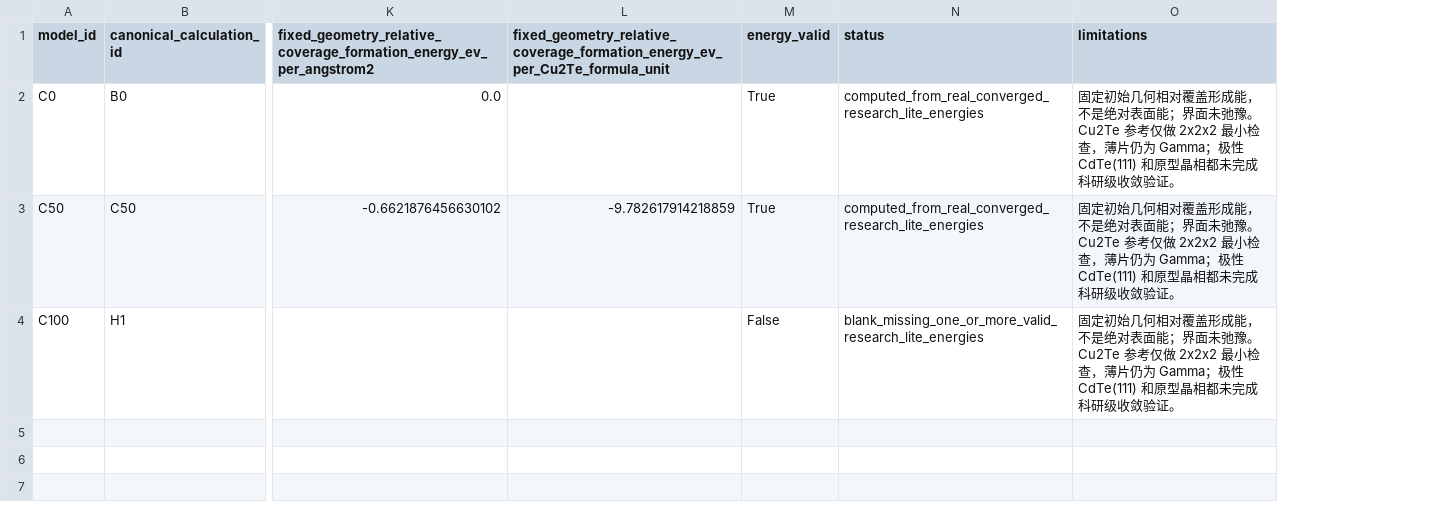
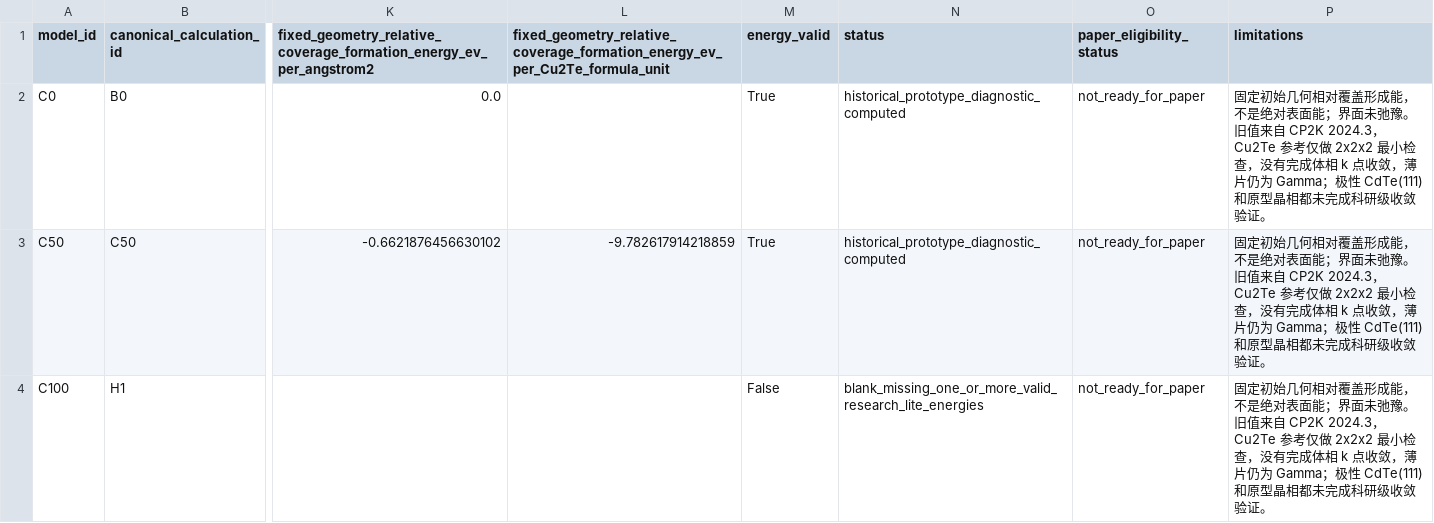
Before and after one commit to zero738/QD-calculation, a CSV file: interface_thickness_prototype/results/relative_coverage_formation_energy.csv, drawn as a sheet; only a part is shown, gaps mark what is left out; addresses are those after the commit; the diff names each change by its address in the sheet, - before the commit and + after, or states it on an @@ line.

```diff
--- a/interface_thickness_prototype/results/relative_coverage_formation_energy.csv
+++ b/interface_thickness_prototype/results/relative_coverage_formation_energy.csv
+column O (paper_eligibility_status), rows 2-4: all not_ready_for_paper
-N2:N3 (status): computed_from_real_converged_research_lite_energies
+N2:N3 (status): historical_prototype_diagnostic_computed
-P2:P4 (limitations): …未弛豫。Cu2Te 参考仅做 2x2x2 最小检查，薄片仍…
+P2:P4 (limitations): …未弛豫。旧值来自 CP2K 2024.3，Cu2Te 参考仅做 2x2x2 最小检查，没有完成体相 k 点收敛，薄片仍…
```
Also changed, not shown: 49 other files.
